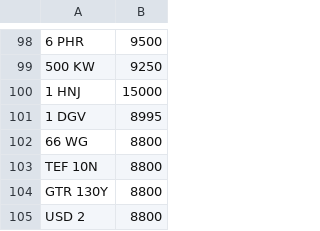
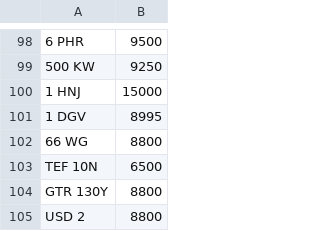
Before and after one commit to martinsumner/simplyreg, a CSV file: csv/MYCOMMS_NOVAT_0.csv, drawn as a sheet; only a part is shown, gaps mark what is left out; the diff names each change by its address in the sheet, - before the commit and + after, or states it on an @@ line.

```diff
--- a/csv/MYCOMMS_NOVAT_0.csv
+++ b/csv/MYCOMMS_NOVAT_0.csv
-B103: 8800
+B103: 6500
```
Also changed, not shown: csv/EQUIMARK_PLUSVAT_380.csv.
